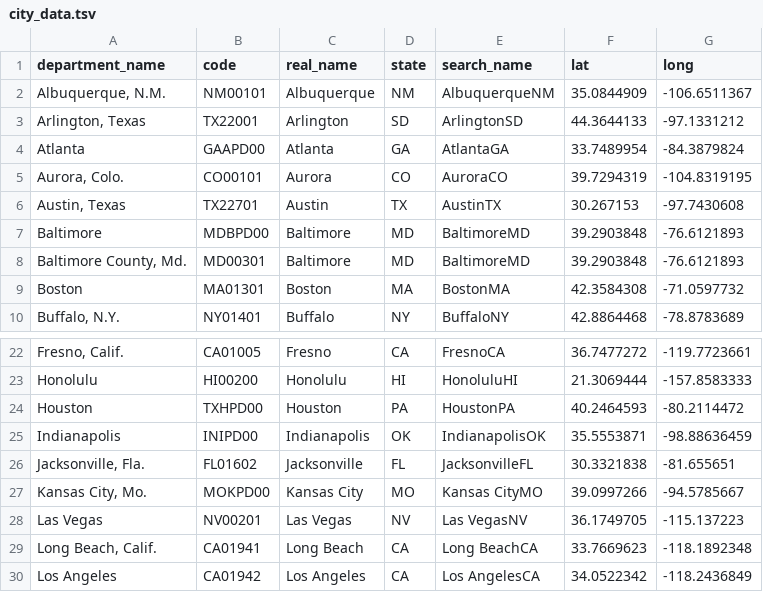
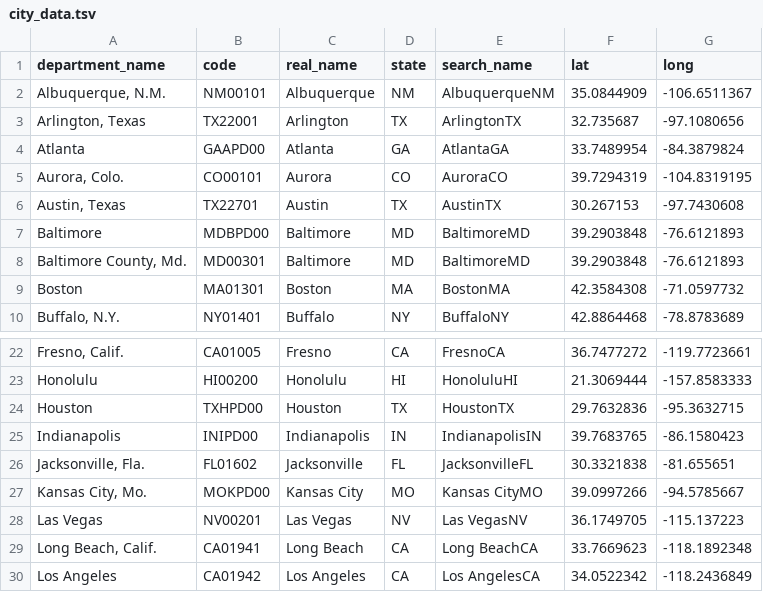
Before and after one commit to estebanangelm/crime_analytics, a TSV file: data/city_data.tsv, drawn as a sheet; only a part is shown, gaps mark what is left out.

```diff
--- a/data/city_data.tsv
+++ b/data/city_data.tsv
@@ -2,3 +2,3 @@ department_name	code	real_name	state	search_name	lat	long
 Albuquerque, N.M.	NM00101	Albuquerque	NM	AlbuquerqueNM	35.0844909	-106.6511367
-Arlington, Texas	TX22001	Arlington	SD	ArlingtonSD	44.3644133	-97.1331212
+Arlington, Texas	TX22001	Arlington	TX	ArlingtonTX	32.735687	-97.1080656
 Atlanta	GAAPD00	Atlanta	GA	AtlantaGA	33.7489954	-84.3879824
@@ -23,4 +23,4 @@ Fresno, Calif.	CA01005	Fresno	CA	FresnoCA	36.7477272	-119.7723661
 Honolulu	HI00200	Honolulu	HI	HonoluluHI	21.3069444	-157.8583333
-Houston	TXHPD00	Houston	PA	HoustonPA	40.2464593	-80.2114472
-Indianapolis	INIPD00	Indianapolis	OK	IndianapolisOK	35.5553871	-98.88636459
+Houston	TXHPD00	Houston	TX	HoustonTX	29.7632836	-95.3632715
+Indianapolis	INIPD00	Indianapolis	IN	IndianapolisIN	39.7683765	-86.1580423
 Jacksonville, Fla.	FL01602	Jacksonville	FL	JacksonvilleFL	30.3321838	-81.655651
```
Also changed, not shown: 2 other files.
